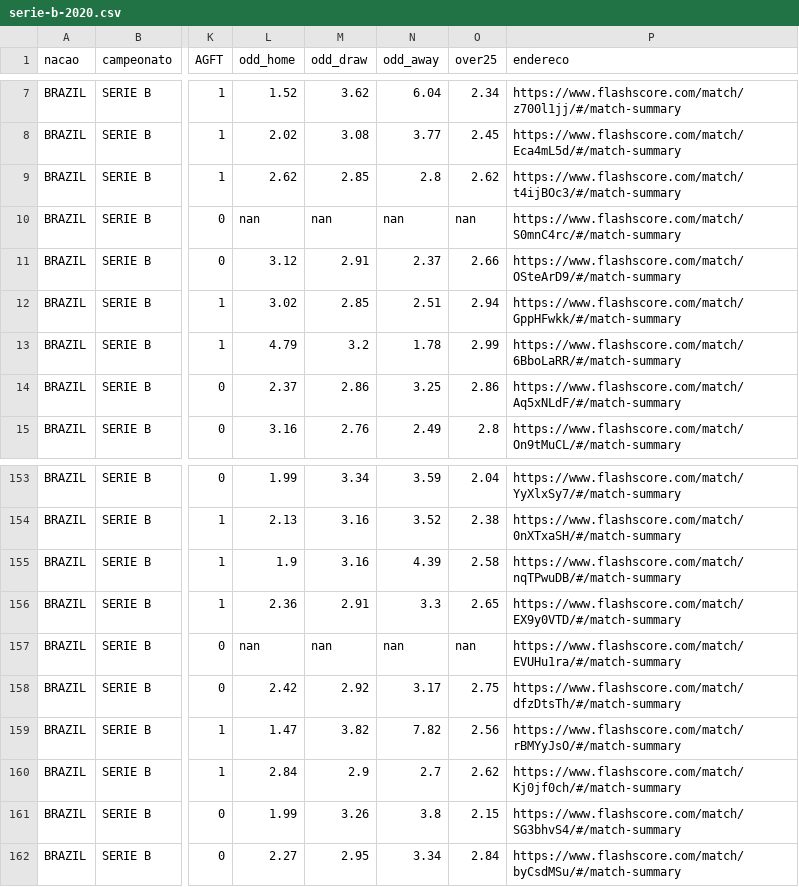
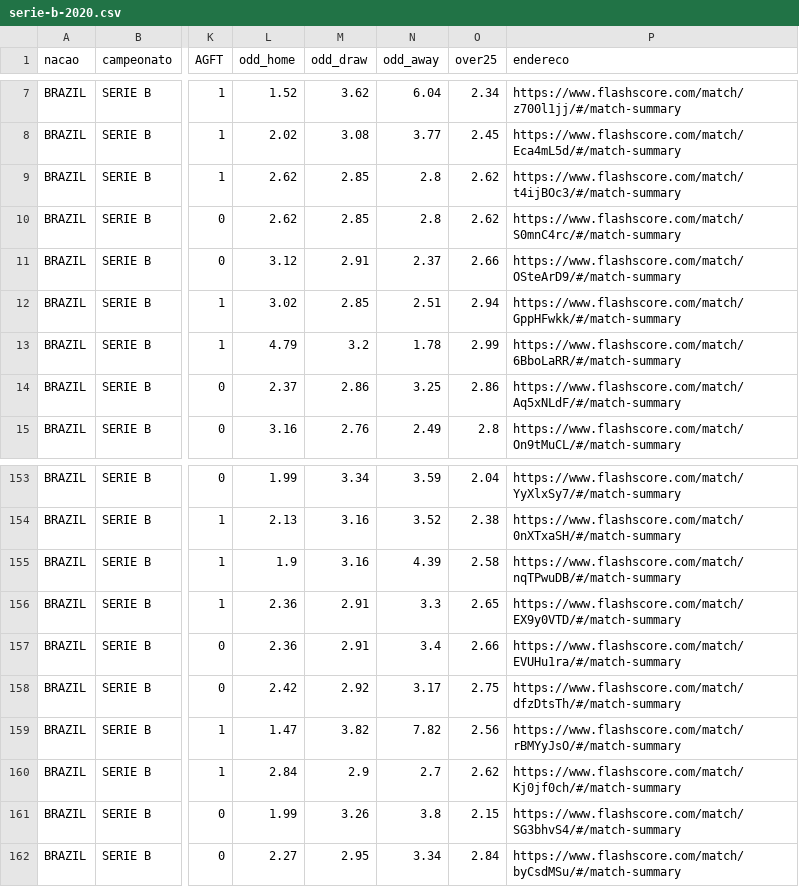
Before and after one commit to davidsonsantana89/campeonato-brasileiro-de-futebol-serie-b, a CSV file: serie-b-2020.csv, drawn as a sheet; only a part is shown, gaps mark what is left out; the diff names each change by its address in the sheet, - before the commit and + after, or states it on an @@ line.

```diff
--- a/serie-b-2020.csv
+++ b/serie-b-2020.csv
-L10 (odd_home): nan
+L10 (odd_home): 2.62
-M10 (odd_draw): nan
+M10 (odd_draw): 2.85
-N10 (odd_away): nan
+N10 (odd_away): 2.8
-O10 (over25): nan
+O10 (over25): 2.62
-L157 (odd_home): nan
+L157 (odd_home): 2.36
-M157 (odd_draw): nan
+M157 (odd_draw): 2.91
-N157 (odd_away): nan
+N157 (odd_away): 3.4
-O157 (over25): nan
+O157 (over25): 2.66
```
Also changed, not shown: serie-b-2016.csv, serie-b-2021.csv.
